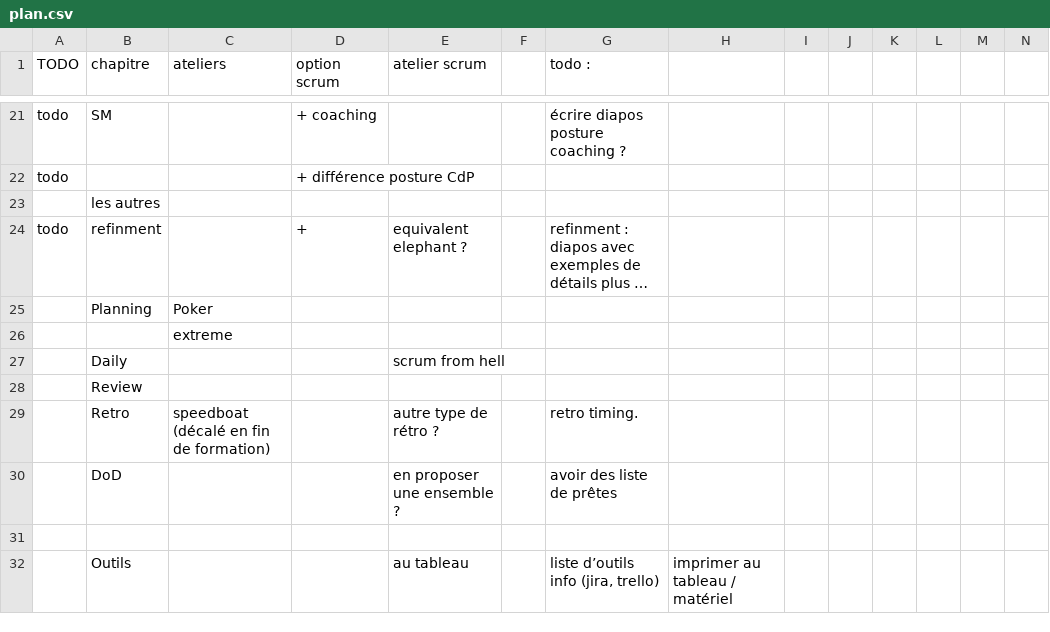
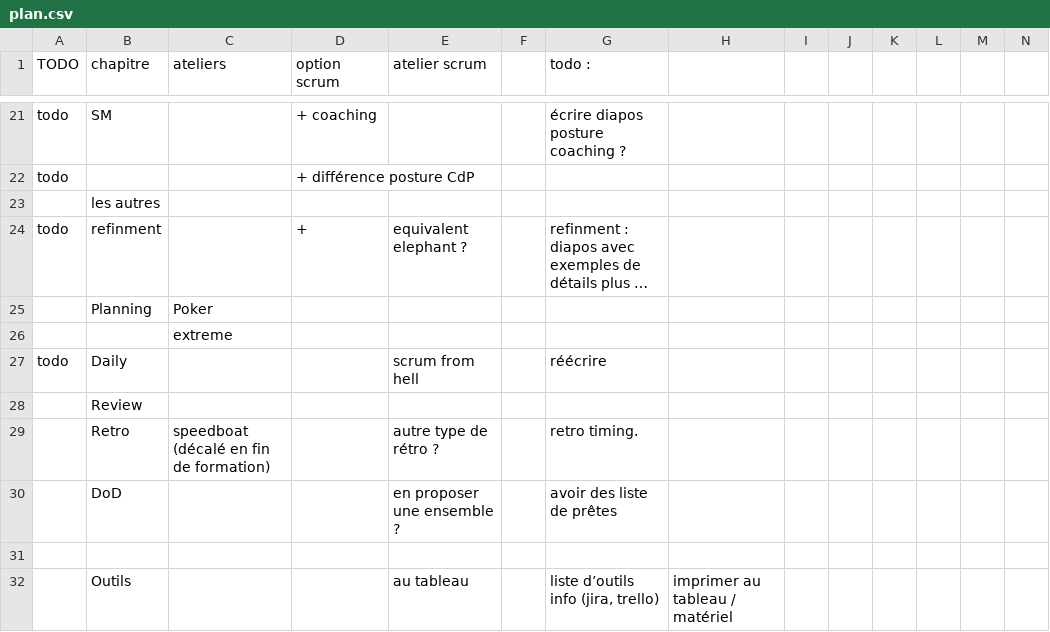
Before and after one commit to GaspardPO/formations-agile, a CSV file: plan.csv, drawn as a sheet; only a part is shown, gaps mark what is left out; long unchanged cells end in …; the diff names each change by its address in the sheet, - before the commit and + after, or states it on an @@ line.

Commit message:
bénéfices, typos,

```diff
--- a/plan.csv
+++ b/plan.csv
-A27 (TODO): (empty)
+A27 (TODO): todo
-G27 (todo :): (empty)
+G27 (todo :): réécrire
```
Also changed, not shown: 7 other files.
